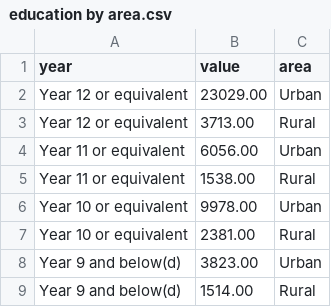
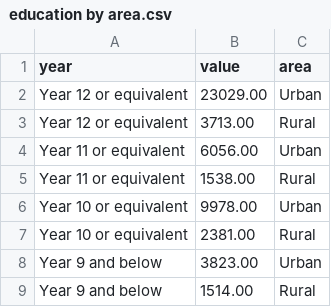
Before and after one commit to nhuy0017/FIT3179_A2, a CSV file: data/education by area.csv, drawn as a sheet.

Commit message:
Update education by area.csv

```diff
--- a/data/education by area.csv
+++ b/data/education by area.csv
@@ -7,3 +7,3 @@ Year 10 or equivalent,9978.00,Urban
 Year 10 or equivalent,2381.00,Rural
-Year 9 and below(d),3823.00,Urban
-Year 9 and below(d),1514.00,Rural
+Year 9 and below,3823.00,Urban
+Year 9 and below,1514.00,Rural
```
